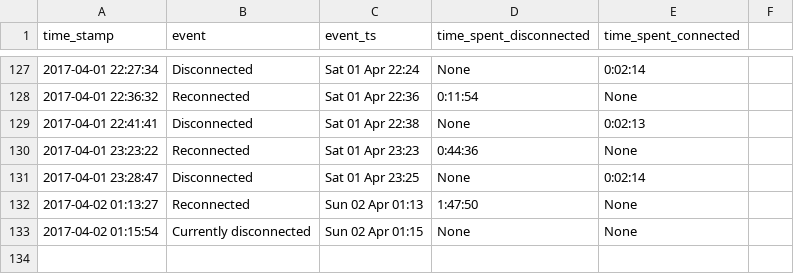
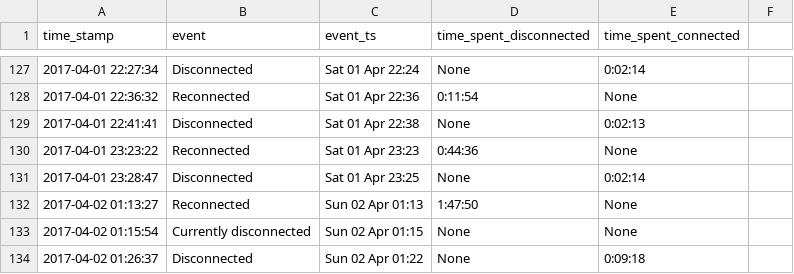
Before and after one commit to miggec/nmap-scan, a CSV file: csvs/iphone_26-Mar-Sun_22-10-07.csv, drawn as a sheet; only a part is shown, gaps mark what is left out; the diff names each change by its address in the sheet, - before the commit and + after, or states it on an @@ line.

Commit message:
autocommit @ Sun-02-Apr_01-26-37

```diff
--- a/csvs/iphone_26-Mar-Sun_22-10-07.csv
+++ b/csvs/iphone_26-Mar-Sun_22-10-07.csv
+row 134: 2017-04-02 01:26:37 | Disconnected | Sun 02 Apr 01:22 | None | 0:09:18
```
